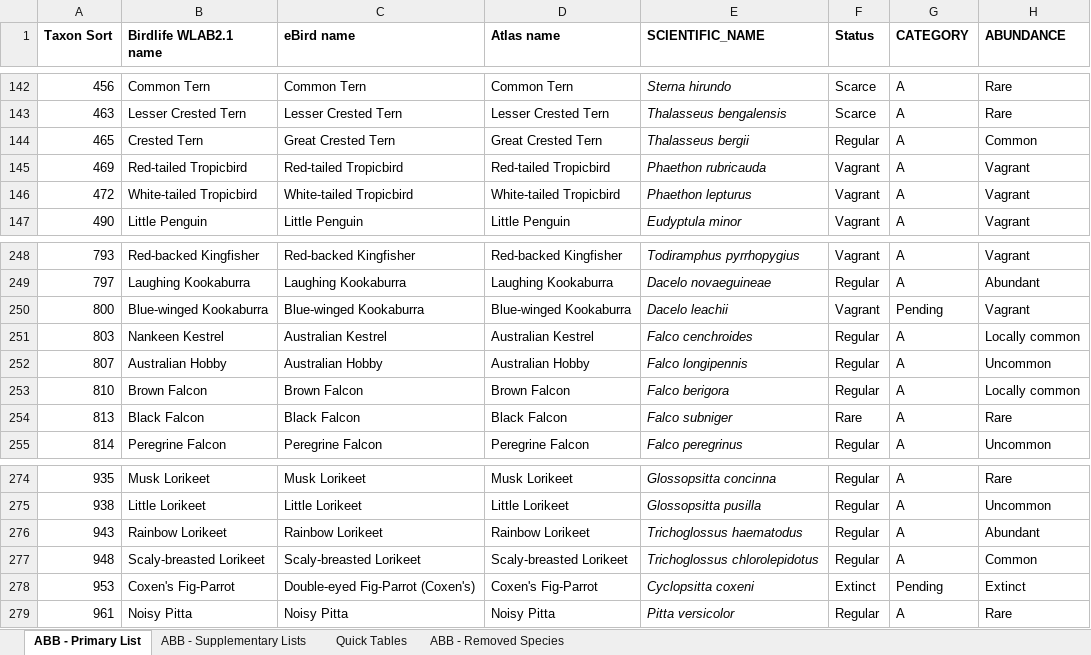
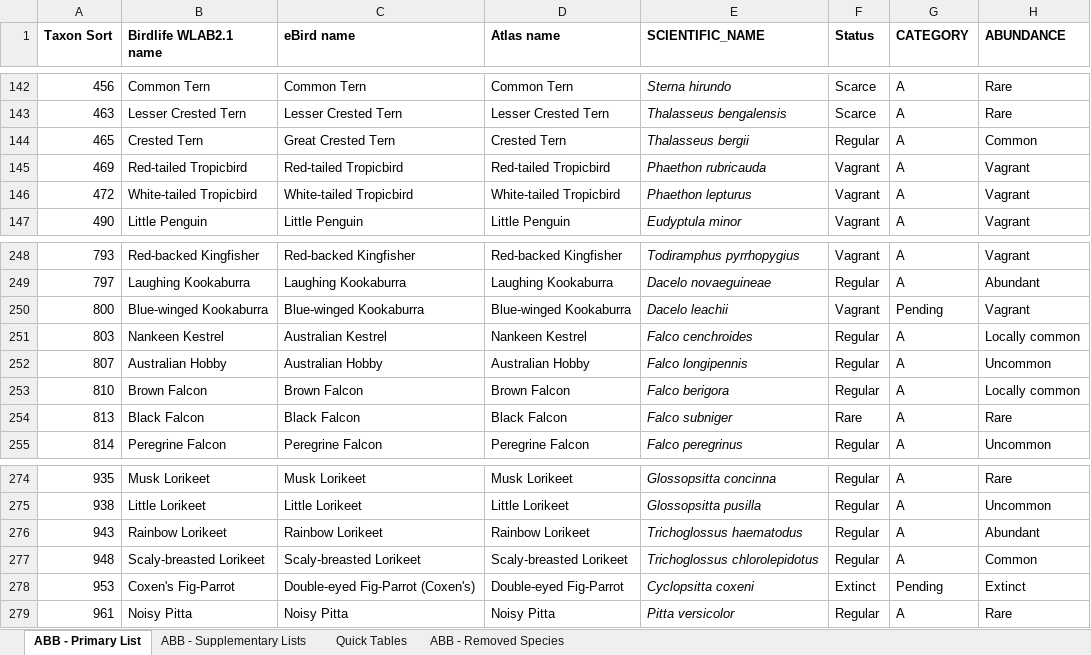
Before and after one commit to bird-team/brisbane-bird-atlas, an Excel workbook: resources/ABB_WorkingList_v1.0.xlsx, sheet ABB - Primary List, drawn as a sheet; only a part is shown, gaps mark what is left out; values as stored, in another font and other column widths than the file's, no borders; the diff covers the shown part only; the diff names each change by its address in the sheet, - before the commit and + after, or states it on an @@ line.

```diff
--- a/resources/ABB_WorkingList_v1.0.xlsx (sheet ABB - Primary List)
+++ b/resources/ABB_WorkingList_v1.0.xlsx (sheet ABB - Primary List)
-D144 (Atlas name): Great Crested Tern
+D144 (Atlas name): Crested Tern
-D251 (Atlas name): Australian Kestrel
+D251 (Atlas name): Nankeen Kestrel
-D278 (Atlas name): Coxen's Fig-Parrot
+D278 (Atlas name): Double-eyed Fig-Parrot
```
Also changed, not shown: 5 edited cells elsewhere in this sheet, data/species/atlas_list.xlsx.
